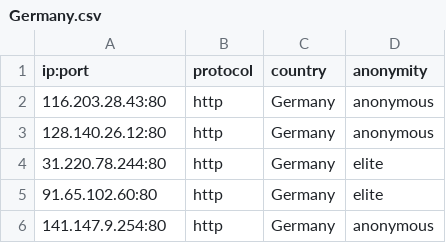
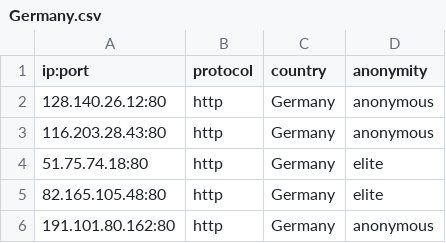
Before and after one commit to NoureddineRmila/daily-free-working-proxies, a CSV file: Germany.csv, drawn as a sheet.

```diff
--- a/Germany.csv
+++ b/Germany.csv
@@ -1,6 +1,6 @@
 ip:port,protocol,country,anonymity
+128.140.26.12:80,http,Germany,anonymous
 116.203.28.43:80,http,Germany,anonymous
-128.140.26.12:80,http,Germany,anonymous
-31.220.78.244:80,http,Germany,elite
-91.65.102.60:80,http,Germany,elite
-141.147.9.254:80,http,Germany,anonymous
+51.75.74.18:80,http,Germany,elite
+82.165.105.48:80,http,Germany,elite
+191.101.80.162:80,http,Germany,anonymous
```
Also changed, not shown: United States.csv, all_proxies.csv, 15 other files.
